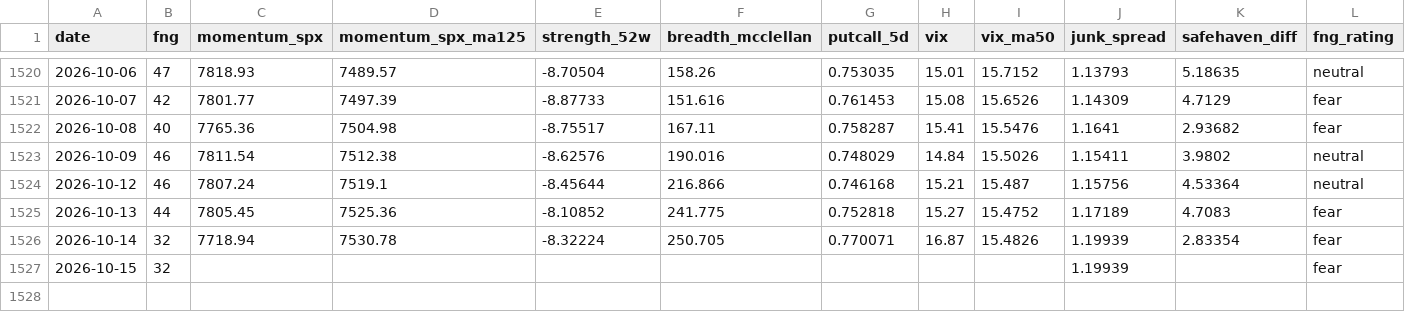
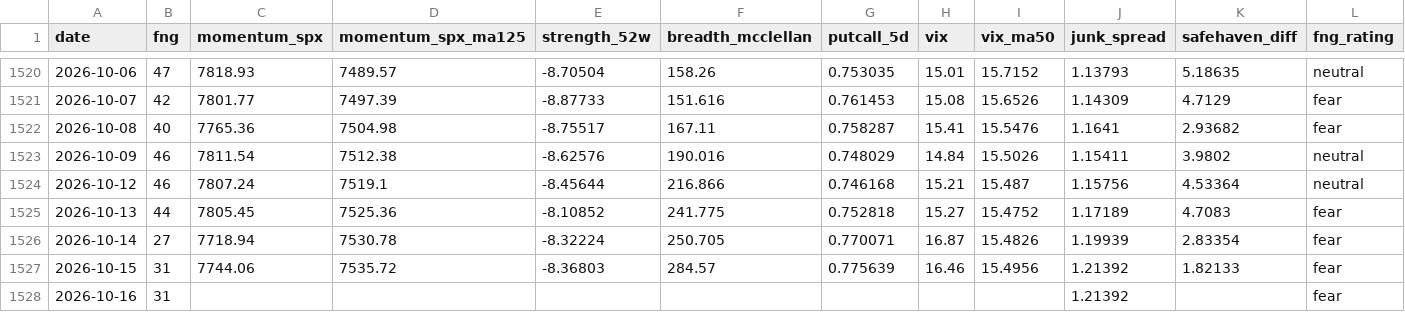
Before and after one commit to riverfjs/notification, a CSV file: data/macro/fng.csv, drawn as a sheet; only a part is shown, gaps mark what is left out.

```diff
--- a/data/macro/fng.csv
+++ b/data/macro/fng.csv
@@ -1525,3 +1525,4 @@ date,fng,momentum_spx,momentum_spx_ma125,strength_52w,breadth_mcclellan,putcall_
 2026-10-13,44,7805.45,7525.36,-8.10852,241.775,0.752818,15.27,15.4752,1.17189,4.7083,fear
-2026-10-14,32,7718.94,7530.78,-8.32224,250.705,0.770071,16.87,15.4826,1.19939,2.83354,fear
-2026-10-15,32,,,,,,,,1.19939,,fear
+2026-10-14,27,7718.94,7530.78,-8.32224,250.705,0.770071,16.87,15.4826,1.19939,2.83354,fear
+2026-10-15,31,7744.06,7535.72,-8.36803,284.57,0.775639,16.46,15.4956,1.21392,1.82133,fear
+2026-10-16,31,,,,,,,,1.21392,,fear
```
Also changed, not shown: data/macro/breadth.csv, data/macro/breadth_stocks.csv, 46 other files.
